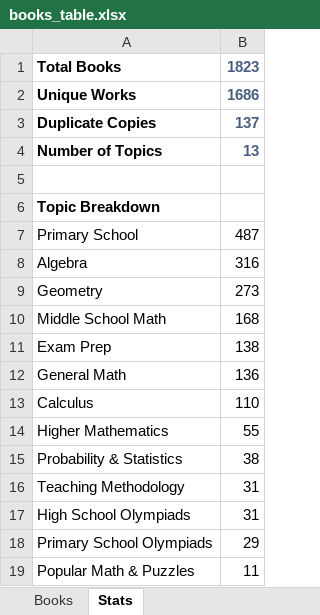
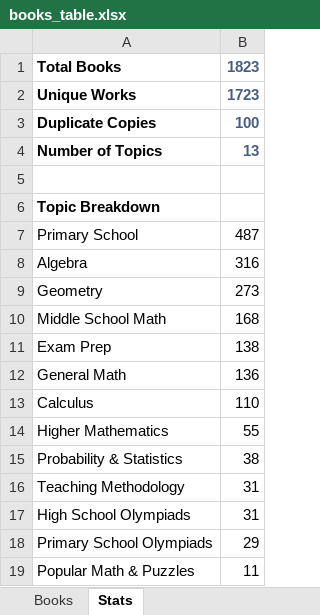
Before and after one commit to hhhhhwlcrd/book_list_math, an Excel workbook: books_table.xlsx, sheet Stats, drawn as a sheet; values as stored, in another font and other column widths than the file's, no borders; the diff names each change by its address in the sheet, - before the commit and + after, or states it on an @@ line.

```diff
--- a/books_table.xlsx (sheet Stats)
+++ b/books_table.xlsx (sheet Stats)
-B2: 1686
+B2: 1723
-B3: 137
+B3: 100
```
Also changed, not shown: sheet Books, 1 other file.
